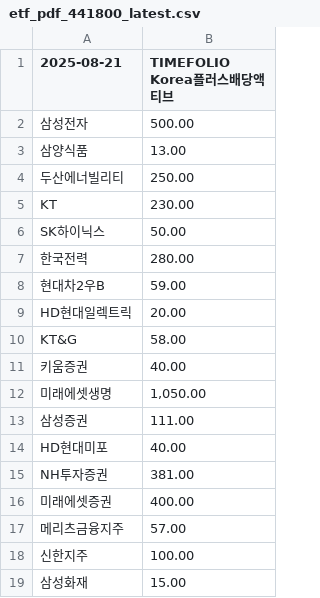
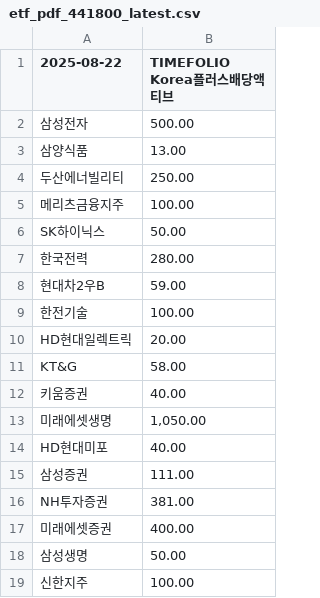
Before and after one commit to gunhoon/etf-timefolio, a CSV file: etf_pdf_441800_latest.csv, drawn as a sheet; only a part is shown; the shorter side is filled out with more unchanged rows; the diff covers the shown part only.

```diff
--- a/etf_pdf_441800_latest.csv
+++ b/etf_pdf_441800_latest.csv
@@ -1,2 +1,2 @@
-2025-08-21,TIMEFOLIO Korea플러스배당액티브
+2025-08-22,TIMEFOLIO Korea플러스배당액티브
 삼성전자,500.00
@@ -4,3 +4,3 @@
 두산에너빌리티,250.00
-KT,230.00
+메리츠금융지주,100.00
 SK하이닉스,50.00
@@ -8,2 +8,3 @@ SK하이닉스,50.00
 현대차2우B,59.00
+한전기술,100.00
 HD현대일렉트릭,20.00
@@ -12,7 +13,7 @@ KT&G,58.00
 미래에셋생명,"1,050.00"
+HD현대미포,40.00
 삼성증권,111.00
-HD현대미포,40.00
 NH투자증권,381.00
 미래에셋증권,400.00
-메리츠금융지주,57.00
+삼성생명,50.00
 신한지주,100.00
```
Also changed, not shown: 2 added rows, 2 removed rows and 3 moved rows elsewhere in this file, etf_pdf_385710_latest.csv, etf_pdf_385720_latest.csv, 4 other files.
